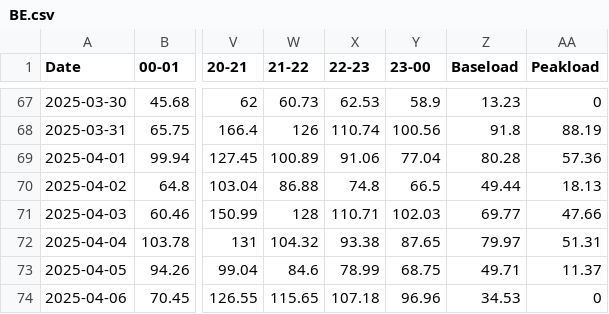
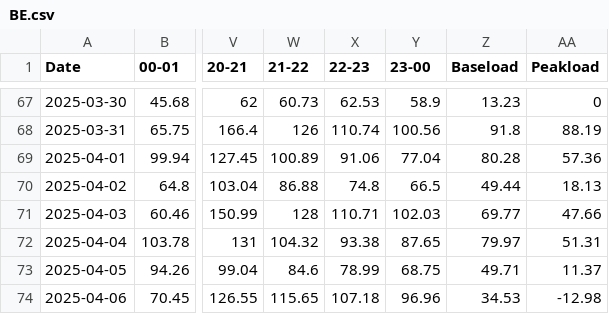
Before and after one commit to tvanlaerhoven/epex-client, a CSV file: data/BE.csv, drawn as a sheet; only a part is shown, gaps mark what is left out; the diff names each change by its address in the sheet, - before the commit and + after, or states it on an @@ line.

```diff
--- a/data/BE.csv
+++ b/data/BE.csv
-AA74 (Peakload): 0
+AA74 (Peakload): -12.98
```
Also changed, not shown: data/AT.csv, data/FR.csv, 1 other file.
